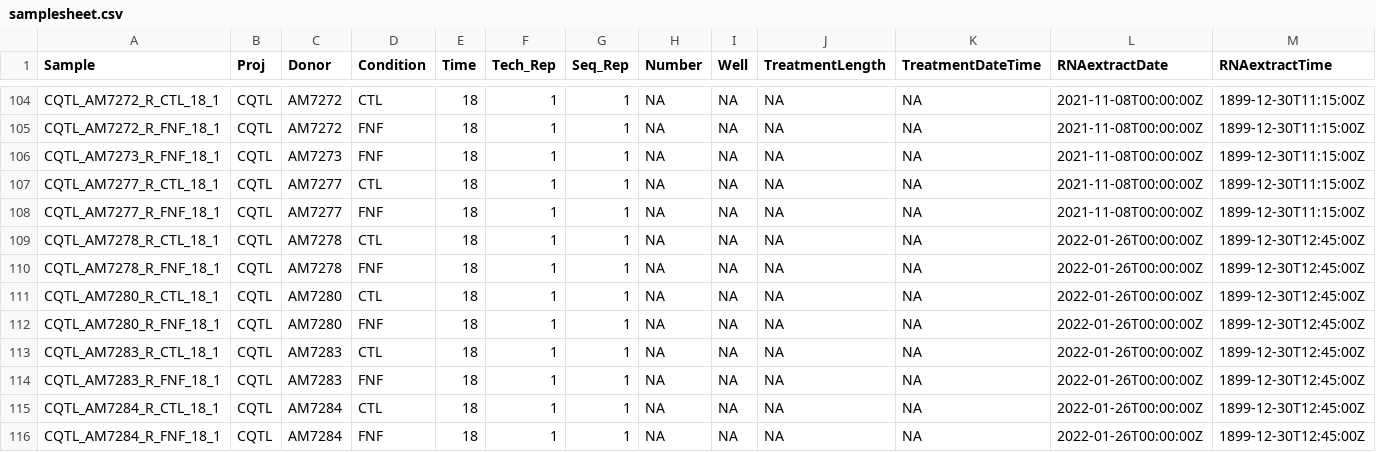
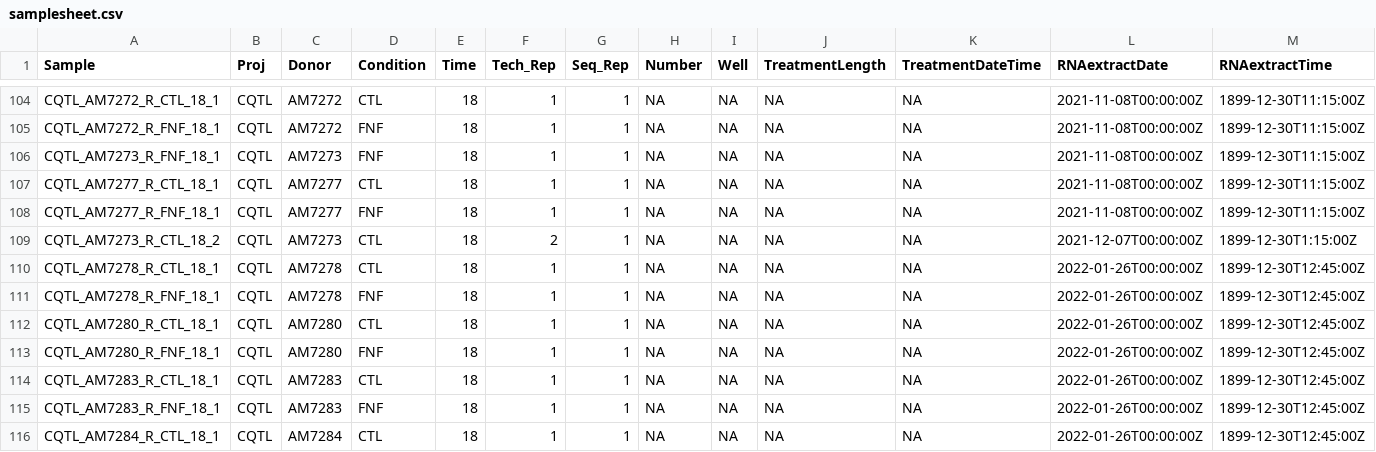
Before and after one commit to nekramer/CQTL, a CSV file: AllelicImbalance/processing/samplesheet.csv, drawn as a sheet; only a part is shown, gaps mark what is left out; the shorter side is filled out with more unchanged rows; rows hold the shown columns only; the diff names each change by its address in the sheet, - before the commit and + after, or states it on an @@ line.

Commit message:
updated samplesheet with missing sample

```diff
--- a/AllelicImbalance/processing/samplesheet.csv
+++ b/AllelicImbalance/processing/samplesheet.csv
+row 109: CQTL_AM7273_R_CTL_18_2 | CQTL | AM7273 | CTL | 18 | 2 | 1 | NA | NA | NA | NA | 2021-12-07T00:00:00Z | 1899-12-30T1:15:00Z
```
